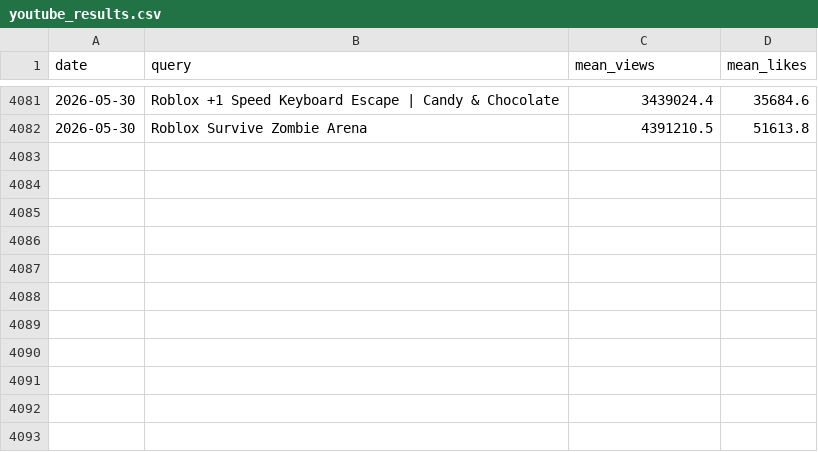
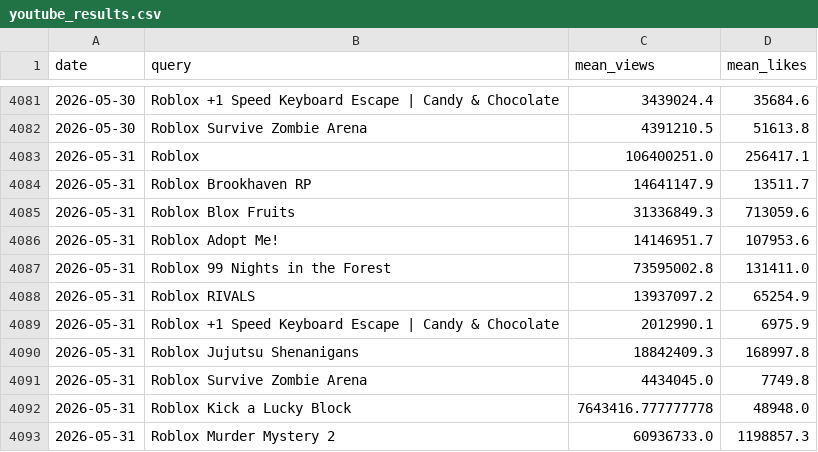
Before and after one commit to shiyu20000/Roblox-Game-Scraping, a CSV file: youtube_results.csv, drawn as a sheet; only a part is shown, gaps mark what is left out.

```diff
--- a/youtube_results.csv
+++ b/youtube_results.csv
@@ -4082 +4082,12 @@ date,query,mean_views,mean_likes
 2026-05-30,Roblox Survive Zombie Arena,4391210.5,51613.8
+2026-05-31,Roblox,106400251.0,256417.1
+2026-05-31,Roblox Brookhaven RP,14641147.9,13511.7
+2026-05-31,Roblox Blox Fruits,31336849.3,713059.6
+2026-05-31,Roblox Adopt Me!,14146951.7,107953.6
+2026-05-31,Roblox 99 Nights in the Forest,73595002.8,131411.0
+2026-05-31,Roblox RIVALS,13937097.2,65254.9
+2026-05-31,Roblox +1 Speed Keyboard Escape | Candy & Chocolate,2012990.1,6975.9
+2026-05-31,Roblox Jujutsu Shenanigans,18842409.3,168997.8
+2026-05-31,Roblox Survive Zombie Arena,4434045.0,7749.8
+2026-05-31,Roblox Kick a Lucky Block,7643416.777777778,48948.0
+2026-05-31,Roblox Murder Mystery 2,60936733.0,1198857.3
```
